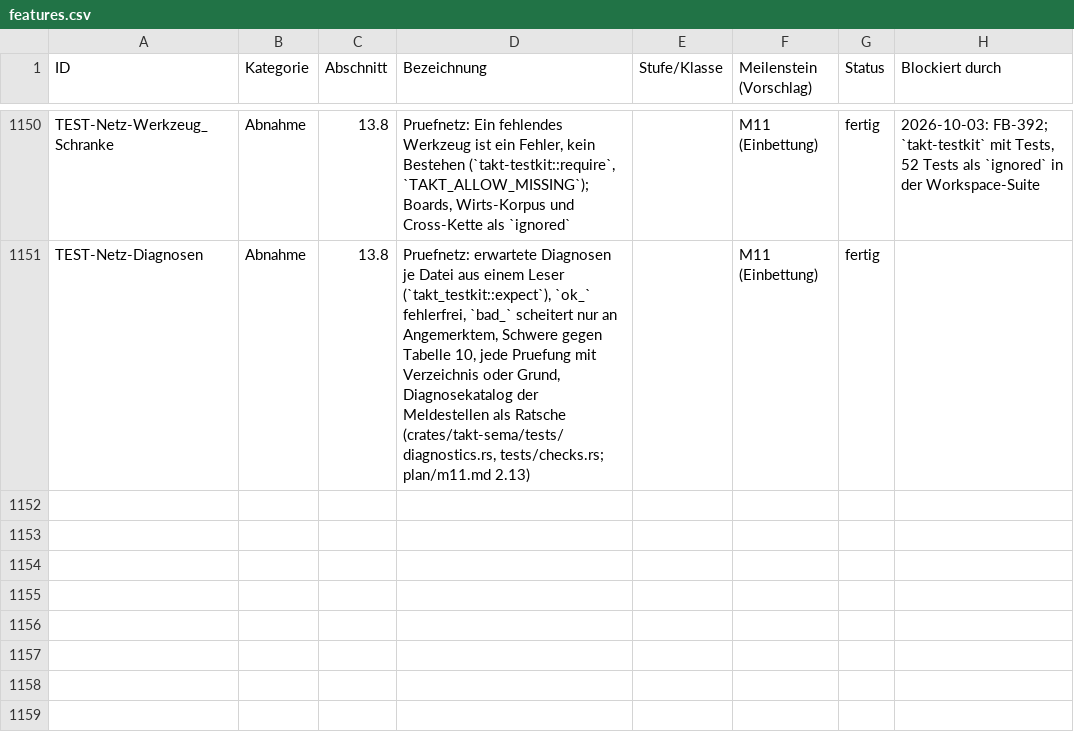
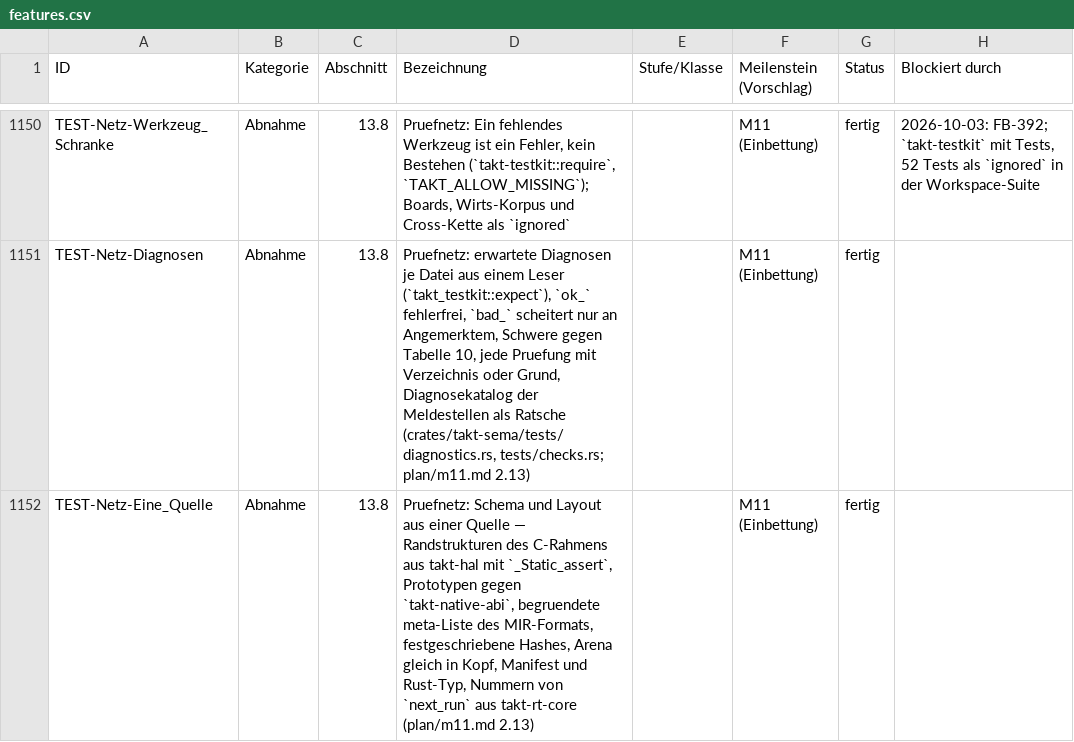
Before and after one commit to mannomannX/takt, a CSV file: plan/features.csv, drawn as a sheet; only a part is shown, gaps mark what is left out.

```diff
--- a/plan/features.csv
+++ b/plan/features.csv
@@ -1151 +1151,2 @@ TEST-Netz-Werkzeug_Schranke,Abnahme,13.8,"Pruefnetz: Ein fehlendes Werkzeug ist
 TEST-Netz-Diagnosen,Abnahme,13.8,"Pruefnetz: erwartete Diagnosen je Datei aus einem Leser (`takt_testkit::expect`), `ok_` fehlerfrei, `bad_` scheitert nur an Angemerktem, Schwere gegen Tabelle 10, jede Pruefung mit Verzeichnis oder Grund, Diagnosekatalog der Meldestellen als Ratsche (crates/takt-sema/tests/diagnostics.rs, tests/checks.rs; plan/m11.md 2.13)",,M11 (Einbettung),fertig,
+TEST-Netz-Eine_Quelle,Abnahme,13.8,"Pruefnetz: Schema und Layout aus einer Quelle — Randstrukturen des C-Rahmens aus takt-hal mit `_Static_assert`, Prototypen gegen `takt-native-abi`, begruendete meta-Liste des MIR-Formats, festgeschriebene Hashes, Arena gleich in Kopf, Manifest und Rust-Typ, Nummern von `next_run` aus takt-rt-core (plan/m11.md 2.13)",,M11 (Einbettung),fertig,
```
Also changed, not shown: plan/feedback.csv, plan/tests.csv, 18 other files.
